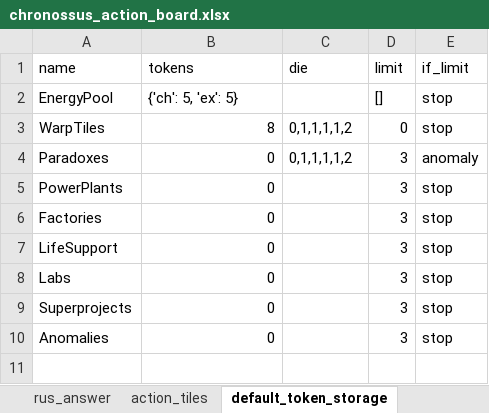
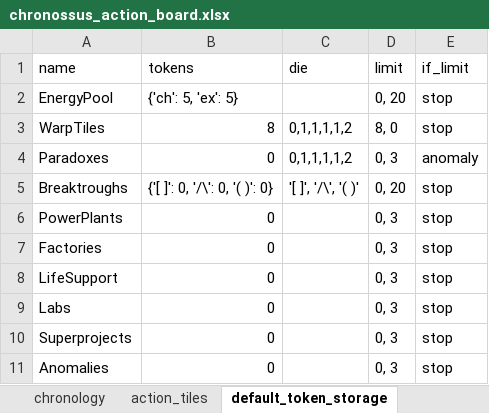
Before and after one commit to EgorVjalkov/Chronossus, an Excel workbook: chronossus/chronossus_action_board.xlsx, sheet default_token_storage, drawn as a sheet; values as stored, in another font and other column widths than the file's, no borders; addresses are those after the commit; the diff names each change by its address in the sheet, - before the commit and + after, or states it on an @@ line.

```diff
--- a/chronossus/chronossus_action_board.xlsx (sheet default_token_storage)
+++ b/chronossus/chronossus_action_board.xlsx (sheet default_token_storage)
-D2 (limit): []
+D2 (limit): 0, 20
-D3 (limit): 0
+D3 (limit): 8, 0
-D4 (limit): 3
+D4 (limit): 0, 3
+row 5: Breaktroughs | {'[ ]': 0, '/\': 0, '( )': 0} | '[ ]', '/\', '( )' | 0, 20 | stop
-D6:D11 (limit): 3
+D6:D11 (limit): 0, 3
```
Also changed, not shown: other sheet tabs, formulas that keep their value, 5 other files.
